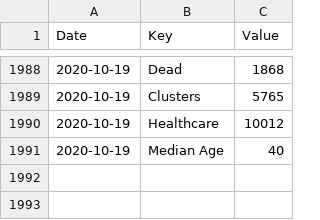
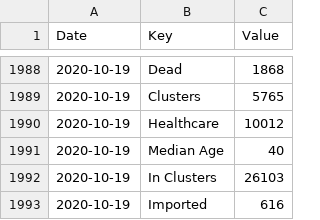
Before and after one commit to DavideMagno/IrelandCovidData, a CSV file: Covid19_Data_Total_Ireland.csv, drawn as a sheet; only a part is shown, gaps mark what is left out; the diff names each change by its address in the sheet, - before the commit and + after, or states it on an @@ line.

```diff
--- a/Covid19_Data_Total_Ireland.csv
+++ b/Covid19_Data_Total_Ireland.csv
+row 1992: 2020-10-19 | In Clusters | 26103
+row 1993: 2020-10-19 | Imported | 616
```
Also changed, not shown: Covid19_Data_Positive_Characteristics.csv.
